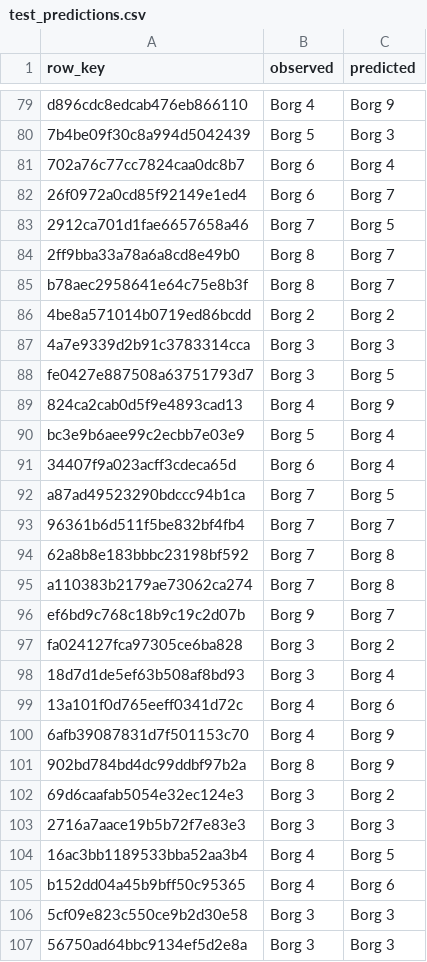
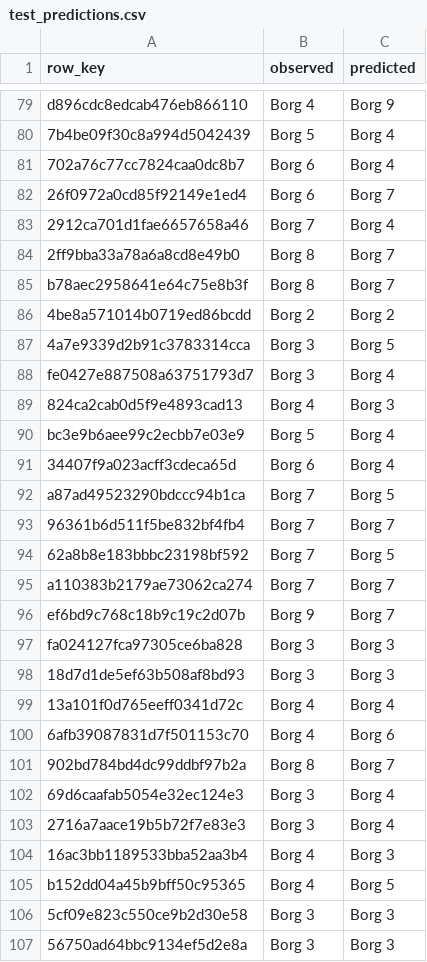
Before and after one commit to BarbaraGaito/MiSendero, a CSV file: training/data/public/fatigue/test_predictions.csv, drawn as a sheet; only a part is shown, gaps mark what is left out; the diff covers the shown part only; the diff names each change by its address in the sheet, - before the commit and + after, or states it on an @@ line.

```diff
--- a/training/data/public/fatigue/test_predictions.csv
+++ b/training/data/public/fatigue/test_predictions.csv
-C80 (predicted): Borg 3
+C80 (predicted): Borg 4
-C83 (predicted): Borg 5
+C83 (predicted): Borg 4
-C87 (predicted): Borg 3
+C87 (predicted): Borg 5
-C88 (predicted): Borg 5
+C88 (predicted): Borg 4
-C89 (predicted): Borg 9
+C89 (predicted): Borg 3
-C94 (predicted): Borg 8
+C94 (predicted): Borg 5
-C95 (predicted): Borg 8
+C95 (predicted): Borg 7
-C97 (predicted): Borg 2
+C97 (predicted): Borg 3
-C98 (predicted): Borg 4
+C98 (predicted): Borg 3
-C99 (predicted): Borg 6
+C99 (predicted): Borg 4
-C100 (predicted): Borg 9
+C100 (predicted): Borg 6
-C101 (predicted): Borg 9
+C101 (predicted): Borg 7
-C102 (predicted): Borg 2
+C102 (predicted): Borg 4
-C103 (predicted): Borg 3
+C103 (predicted): Borg 4
-C104 (predicted): Borg 5
+C104 (predicted): Borg 3
-C105 (predicted): Borg 6
+C105 (predicted): Borg 5
```
Also changed, not shown: 73 edited cells elsewhere in this file, training/data/public/apn_route_difficulty/test_predictions.csv, training/data/public/route_difficulty/test_predictions.csv, 44 other files.
